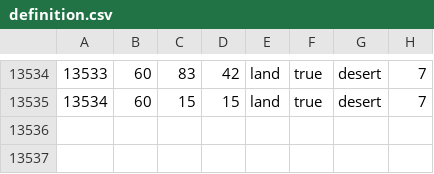
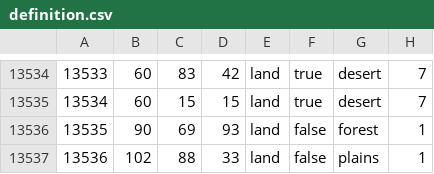
Before and after one commit to Xaelor/the-great-war-redux, a CSV file: map/definition.csv, drawn as a sheet; only a part is shown, gaps mark what is left out; the diff names each change by its address in the sheet, - before the commit and + after, or states it on an @@ line.

```diff
--- a/map/definition.csv
+++ b/map/definition.csv
+row 13536: 13535 | 90 | 69 | 93 | land | false | forest | 1
+row 13537: 13536 | 102 | 88 | 33 | land | false | plains | 1
```
Also changed, not shown: 15 other files.
